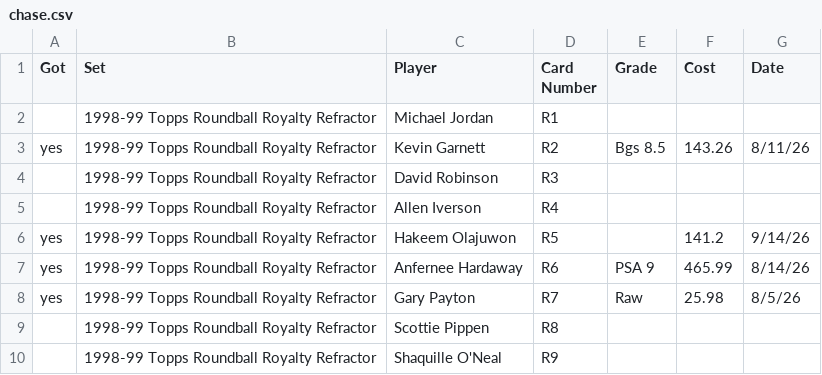
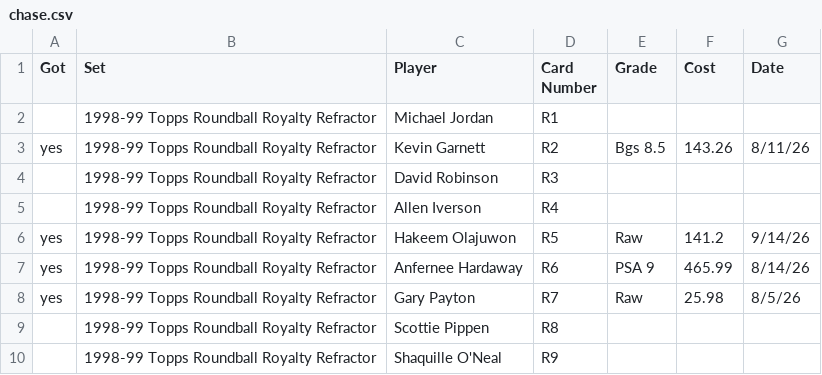
Before and after one commit to geraldno20/cards, a CSV file: docs/data/chase.csv, drawn as a sheet; only a part is shown.

Commit message:
Update chase list (68 cards)

```diff
--- a/docs/data/chase.csv
+++ b/docs/data/chase.csv
@@ -5,3 +5,3 @@ yes,1998-99 Topps Roundball Royalty Refractor,Kevin Garnett,R2,Bgs 8.5,143.26,8/
 ,1998-99 Topps Roundball Royalty Refractor,Allen Iverson,R4,,,
-yes,1998-99 Topps Roundball Royalty Refractor,Hakeem Olajuwon,R5,,141.2,9/14/26
+yes,1998-99 Topps Roundball Royalty Refractor,Hakeem Olajuwon,R5,Raw,141.2,9/14/26
 yes,1998-99 Topps Roundball Royalty Refractor,Anfernee Hardaway,R6,PSA 9,465.99,8/14/26
```
